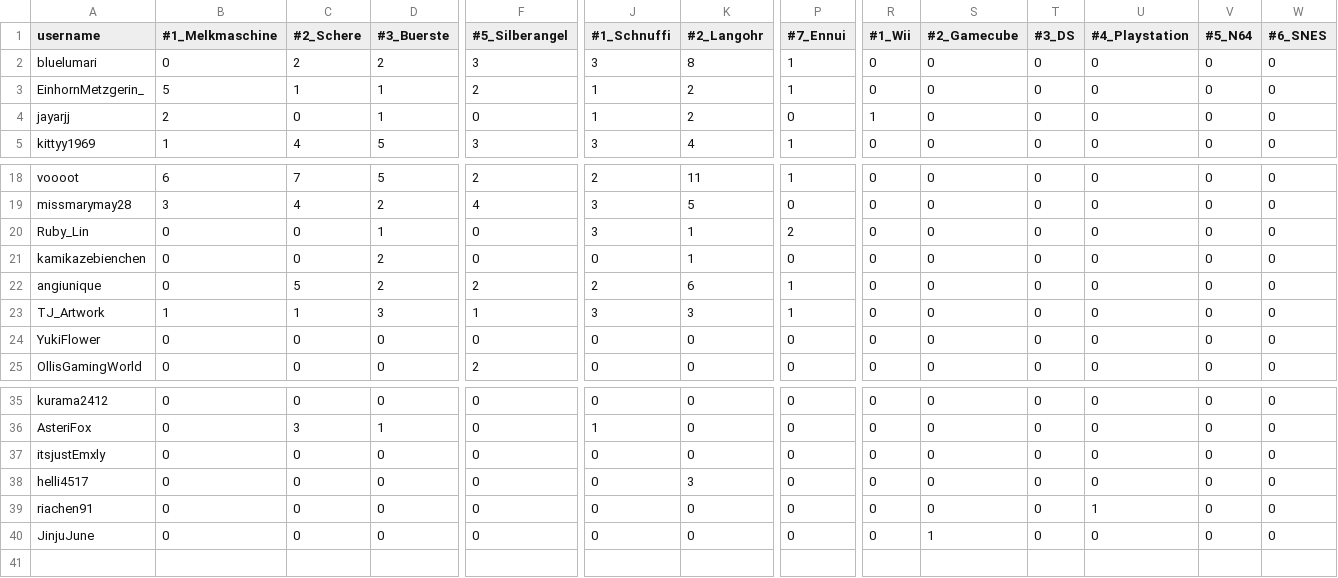
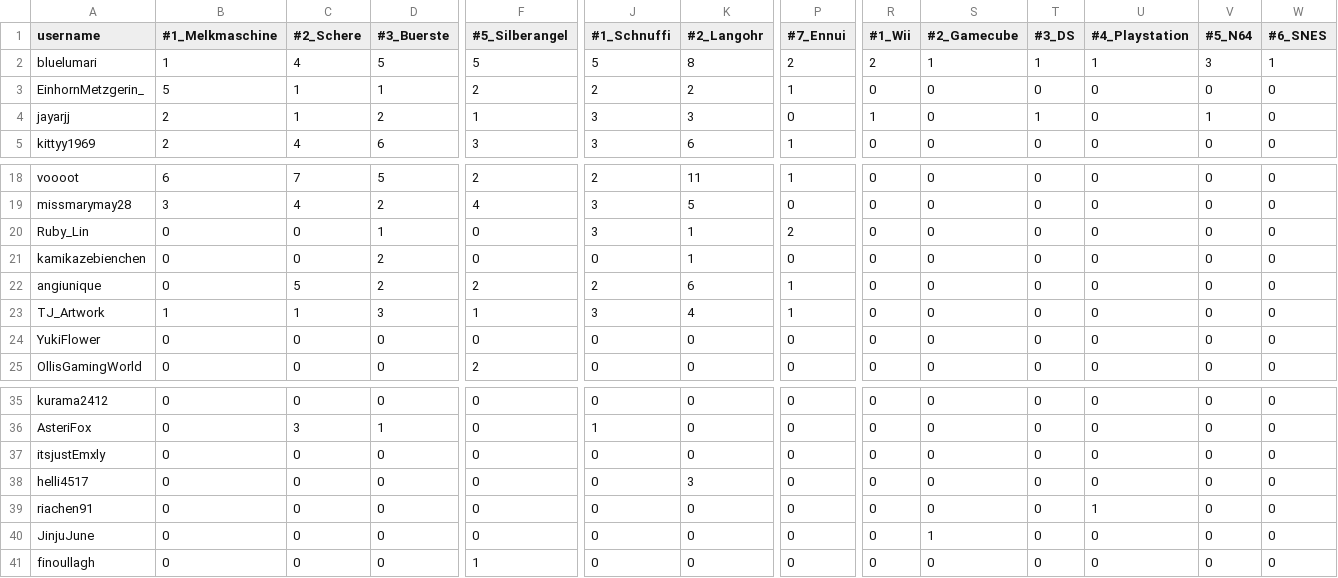
Before and after one commit to cozynauts/cozynauts.github.io, a CSV file: cards_user_summary.csv, drawn as a sheet; only a part is shown, gaps mark what is left out; rows hold the shown columns only; the diff covers the shown part only; the diff names each change by its address in the sheet, - before the commit and + after, or states it on an @@ line.

Commit message:
Update cards_user_summary.csv

```diff
--- a/cards_user_summary.csv
+++ b/cards_user_summary.csv
-B2 (#1_Melkmaschine): 0
+B2 (#1_Melkmaschine): 1
-C2 (#2_Schere): 2
+C2 (#2_Schere): 4
-D2 (#3_Buerste): 2
+D2 (#3_Buerste): 5
-F2 (#5_Silberangel): 3
+F2 (#5_Silberangel): 5
-J2 (#1_Schnuffi): 3
+J2 (#1_Schnuffi): 5
-P2 (#7_Ennui): 1
+P2 (#7_Ennui): 2
-R2 (#1_Wii): 0
+R2 (#1_Wii): 2
-S2 (#2_Gamecube): 0
+S2 (#2_Gamecube): 1
-T2 (#3_DS): 0
+T2 (#3_DS): 1
-U2 (#4_Playstation): 0
+U2 (#4_Playstation): 1
-V2 (#5_N64): 0
+V2 (#5_N64): 3
-W2 (#6_SNES): 0
+W2 (#6_SNES): 1
-J3 (#1_Schnuffi): 1
+J3 (#1_Schnuffi): 2
-C4 (#2_Schere): 0
+C4 (#2_Schere): 1
-D4 (#3_Buerste): 1
+D4 (#3_Buerste): 2
-F4 (#5_Silberangel): 0
+F4 (#5_Silberangel): 1
-J4 (#1_Schnuffi): 1
+J4 (#1_Schnuffi): 3
-K4 (#2_Langohr): 2
+K4 (#2_Langohr): 3
-T4 (#3_DS): 0
+T4 (#3_DS): 1
-V4 (#5_N64): 0
+V4 (#5_N64): 1
-B5 (#1_Melkmaschine): 1
+B5 (#1_Melkmaschine): 2
-D5 (#3_Buerste): 5
+D5 (#3_Buerste): 6
-K5 (#2_Langohr): 4
+K5 (#2_Langohr): 6
-K23 (#2_Langohr): 3
+K23 (#2_Langohr): 4
+row 41: finoullagh | 0 | 0 | 0 | 1 | 0 | 0 | 0 | 0 | 0 | 0 | 0 | 0 | 0
```
Also changed, not shown: 36 edited cells elsewhere in this file.
